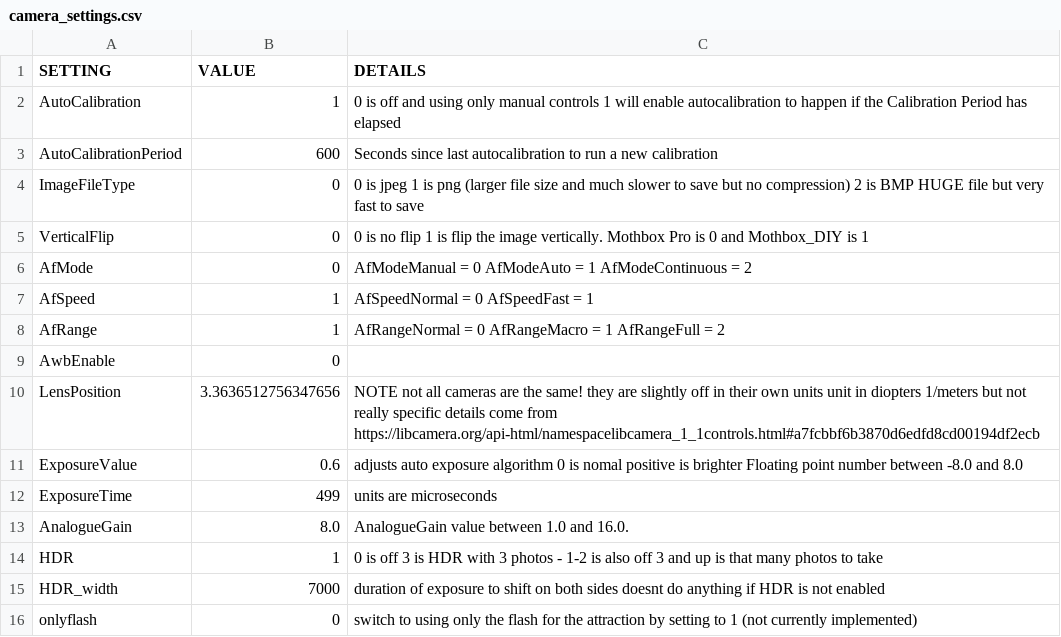
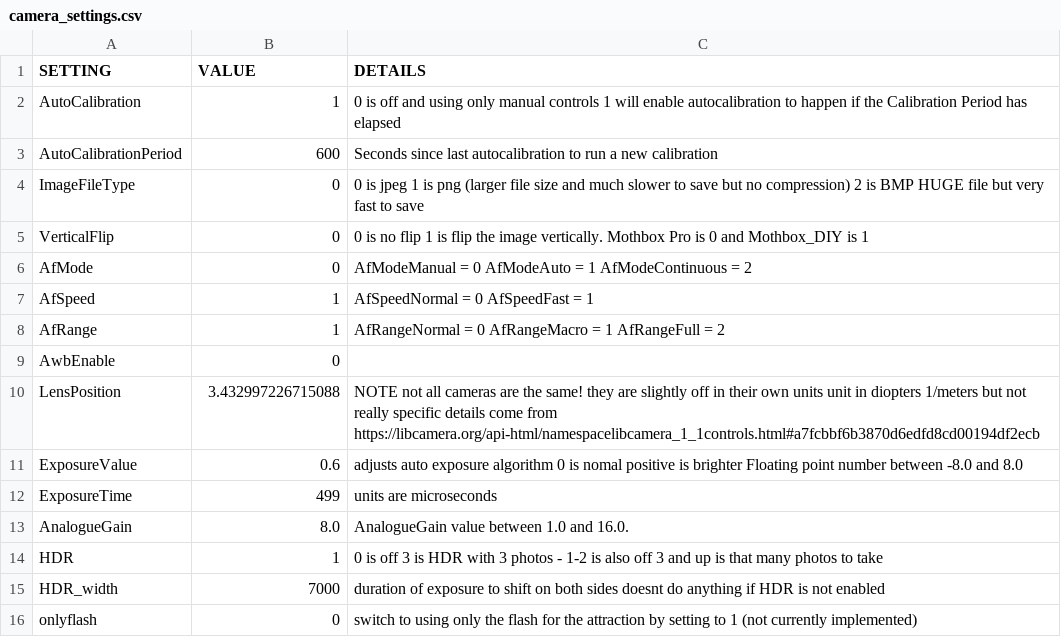
Before and after one commit to Digital-Naturalism-Laboratories/Mothbox, a CSV file: Firmware/mothbox_custom_Pro/camera_settings.csv, drawn as a sheet.

```diff
--- a/Firmware/mothbox_custom_Pro/camera_settings.csv
+++ b/Firmware/mothbox_custom_Pro/camera_settings.csv
@@ -9,3 +9,3 @@ AfRange,1,AfRangeNormal = 0 AfRangeMacro = 1 AfRangeFull = 2
 AwbEnable,0,
-LensPosition,3.3636512756347656, NOTE not all cameras are the same! they are slightly off in their own units   unit in diopters 1/meters but not really specific details come from https://libcamera.org/api-html/namespacelibcamera_1_1controls.html#a7fcbbf6b3870d6edfd8cd00194df2ecb
+LensPosition,3.432997226715088, NOTE not all cameras are the same! they are slightly off in their own units   unit in diopters 1/meters but not really specific details come from https://libcamera.org/api-html/namespacelibcamera_1_1controls.html#a7fcbbf6b3870d6edfd8cd00194df2ecb
 ExposureValue,0.6,adjusts auto exposure algorithm 0 is nomal positive is brighter Floating point number between -8.0 and 8.0
```
Also changed, not shown: Firmware/mothbox_custom_Pro/mothbox_settings.csv, 3 other files.
